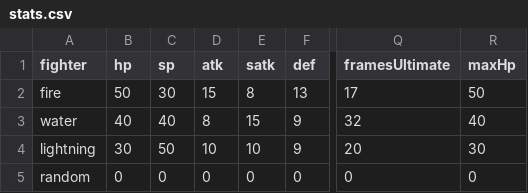
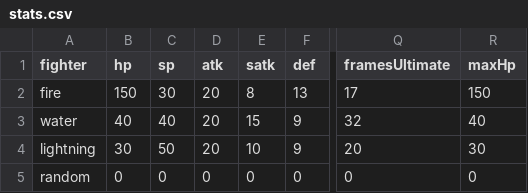
Before and after one commit to lmao123-tech/It-s-in-the-game, a CSV file: resources/stats.csv, drawn as a sheet; only a part is shown, gaps mark what is left out; the diff names each change by its address in the sheet, - before the commit and + after, or states it on an @@ line.

```diff
--- a/resources/stats.csv
+++ b/resources/stats.csv
-B2 (hp): 50
+B2 (hp): 150
-D2 (atk): 15
+D2 (atk): 20
-R2 (maxHp): 50
+R2 (maxHp): 150
-D3 (atk): 8
+D3 (atk): 20
-D4 (atk): 10
+D4 (atk): 20
```
Also changed, not shown: 4 other files.
